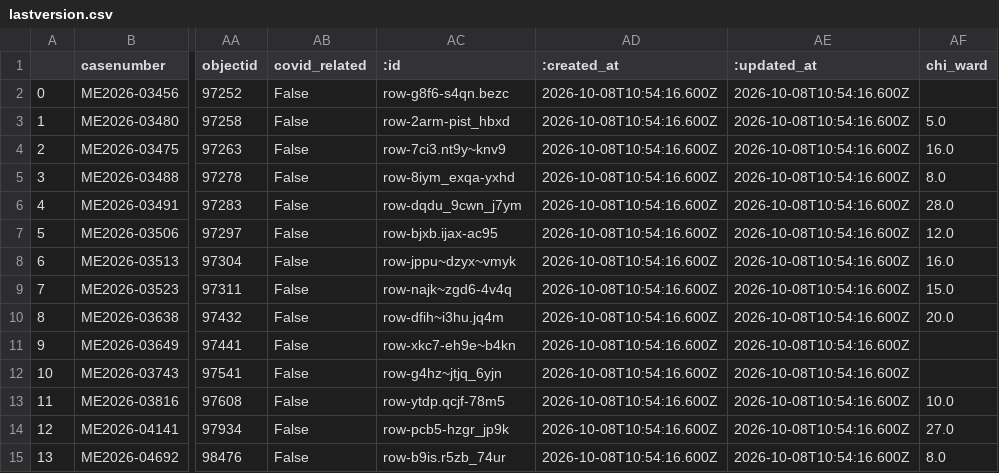
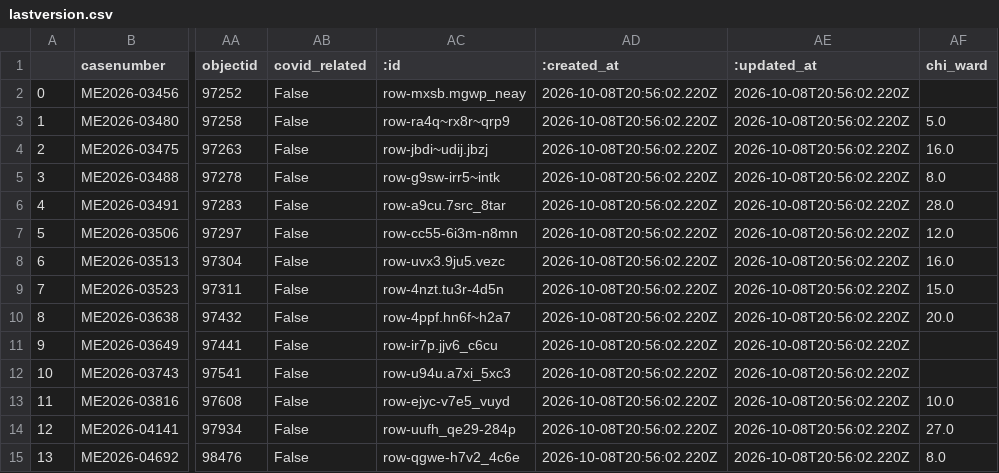
Before and after one commit to cam-rodriguez/cpm_heatbot, a CSV file: data/archive/lastversion.csv, drawn as a sheet; only a part is shown, gaps mark what is left out; the diff names each change by its address in the sheet, - before the commit and + after, or states it on an @@ line.

```diff
--- a/data/archive/lastversion.csv
+++ b/data/archive/lastversion.csv
-AC2 (:id): row-g8f6-s4qn.bezc
+AC2 (:id): row-mxsb.mgwp_neay
-AD2:AD15 (:created_at): 2026-10-08T10:54:16.600Z
+AD2:AD15 (:created_at): 2026-10-08T20:56:02.220Z
-AE2:AE15 (:updated_at): 2026-10-08T10:54:16.600Z
+AE2:AE15 (:updated_at): 2026-10-08T20:56:02.220Z
-AC3 (:id): row-2arm-pist_hbxd
+AC3 (:id): row-ra4q~rx8r~qrp9
-AC4 (:id): row-7ci3.nt9y~knv9
+AC4 (:id): row-jbdi~udij.jbzj
-AC5 (:id): row-8iym_exqa-yxhd
+AC5 (:id): row-g9sw-irr5~intk
-AC6 (:id): row-dqdu_9cwn_j7ym
+AC6 (:id): row-a9cu.7src_8tar
-AC7 (:id): row-bjxb.ijax-ac95
+AC7 (:id): row-cc55-6i3m-n8mn
-AC8 (:id): row-jppu~dzyx~vmyk
+AC8 (:id): row-uvx3.9ju5.vezc
-AC9 (:id): row-najk~zgd6-4v4q
+AC9 (:id): row-4nzt.tu3r-4d5n
-AC10 (:id): row-dfih~i3hu.jq4m
+AC10 (:id): row-4ppf.hn6f~h2a7
-AC11 (:id): row-xkc7-eh9e~b4kn
+AC11 (:id): row-ir7p.jjv6_c6cu
-AC12 (:id): row-g4hz~jtjq_6yjn
+AC12 (:id): row-u94u.a7xi_5xc3
-AC13 (:id): row-ytdp.qcjf-78m5
+AC13 (:id): row-ejyc-v7e5_vuyd
-AC14 (:id): row-pcb5-hzgr_jp9k
+AC14 (:id): row-uufh_qe29-284p
-AC15 (:id): row-b9is.r5zb_74ur
+AC15 (:id): row-qgwe-h7v2_4c6e
```
Also changed, not shown: data/all_heatdeaths.csv, 1 other file.
